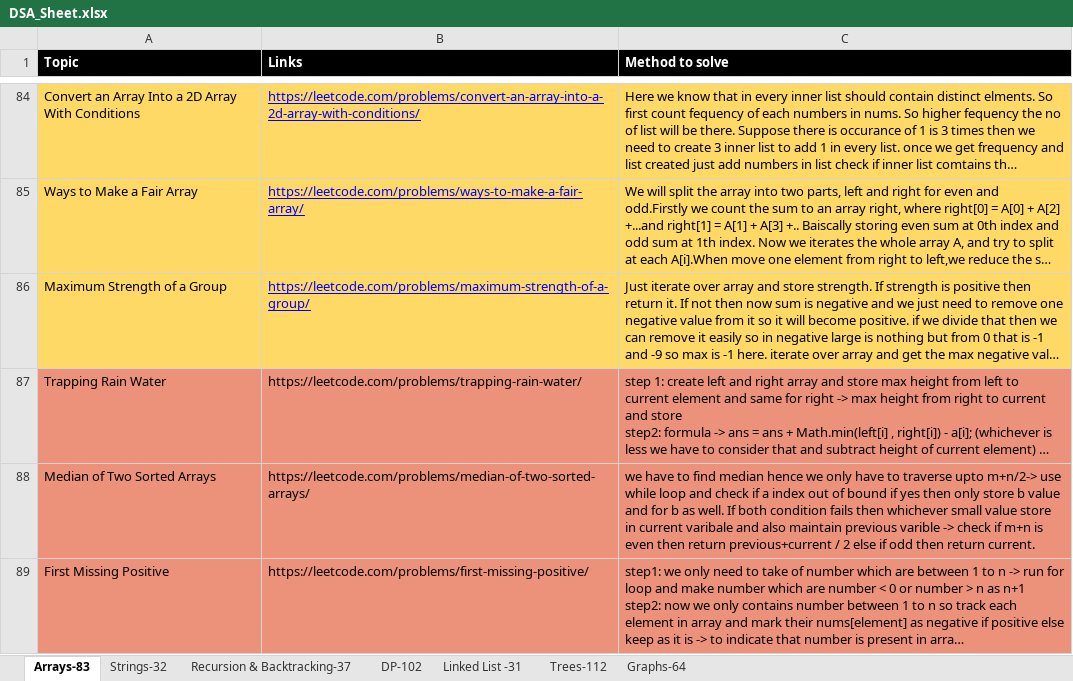
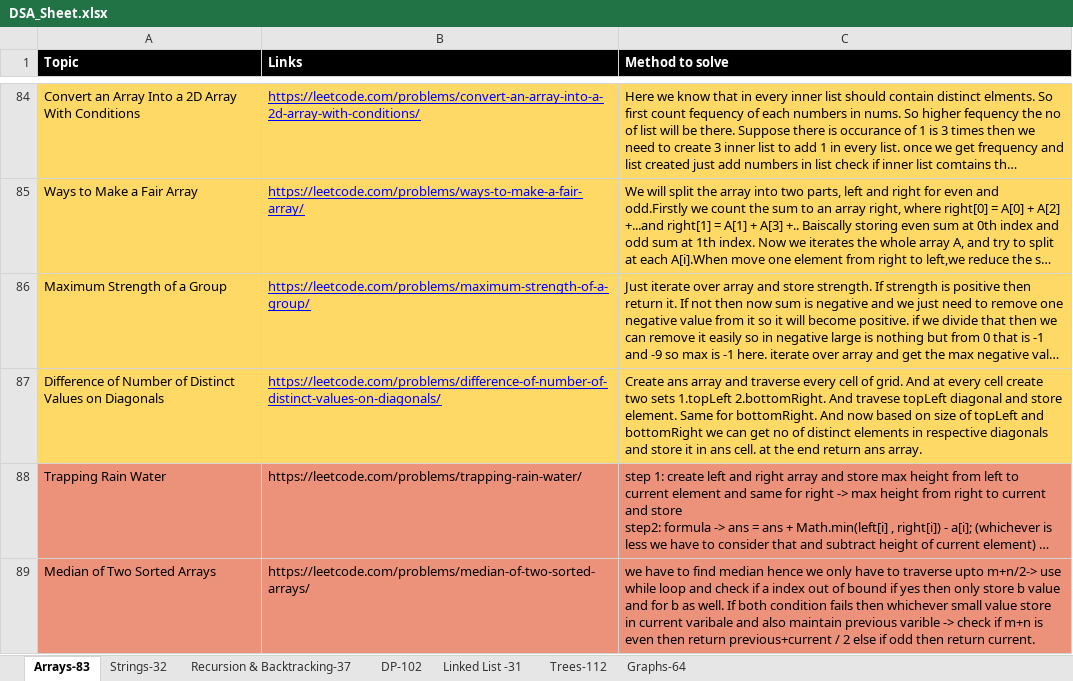
Before and after one commit to omkar1304/DSA-Leetcode, an Excel workbook: DSA_Sheet.xlsx, sheet Arrays-83, drawn as a sheet; only a part is shown, gaps mark what is left out; the shorter side is filled out with more unchanged rows; long unchanged cells end in …; values as stored, in another font and other column widths than the file's, no borders; table styles not drawn; the diff names each change by its address in the sheet, - before the commit and + after, or states it on an @@ line.

```diff
--- a/DSA_Sheet.xlsx (sheet Arrays-83)
+++ b/DSA_Sheet.xlsx (sheet Arrays-83)
+row 87: Difference of Number of Distinct Values on Diagonals | https://leetcode.com/problems/difference-of-number-of-distinct-values-on-diagonals/ | Create ans array and traverse every cell of grid. And at every cell create two sets 1.topLeft 2.bottomRight. And travese topLeft diagonal and store element. Same for bottomRight. And now based on size of topLeft and bottomRight we can get no of distinct elements in respective diagonals and store it in ans cell. at the end return ans array.
```
Also changed, not shown: sheet Strings-32, sheet DP-102, 3 other files.
